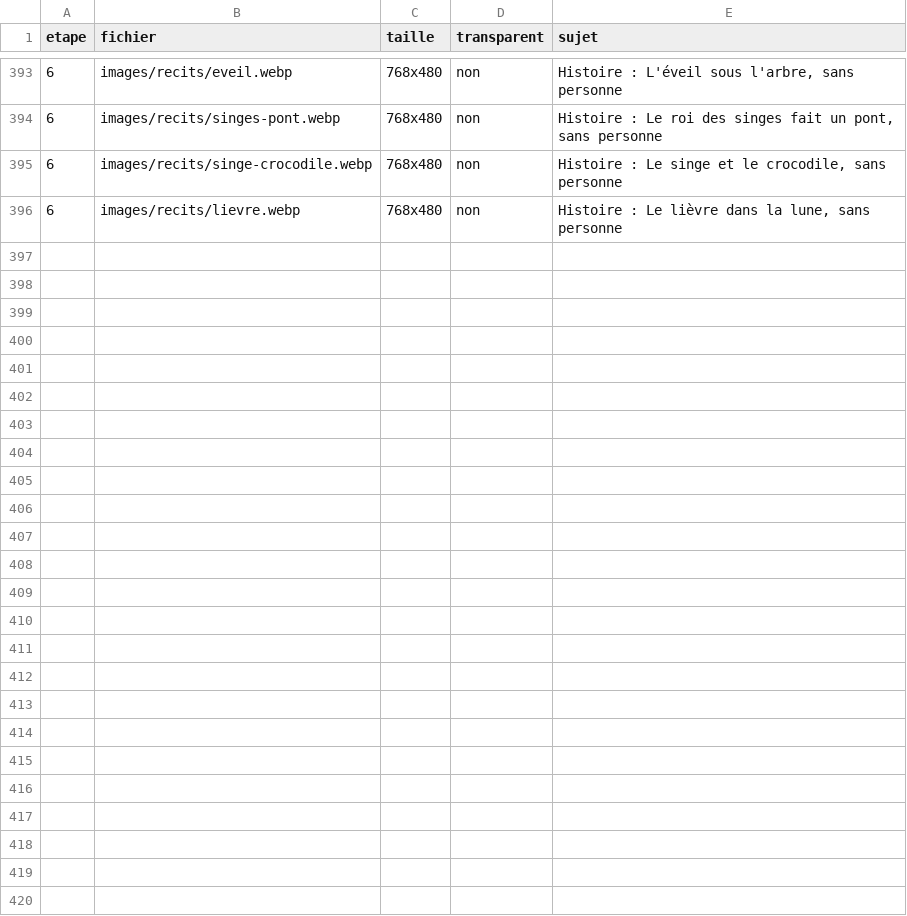
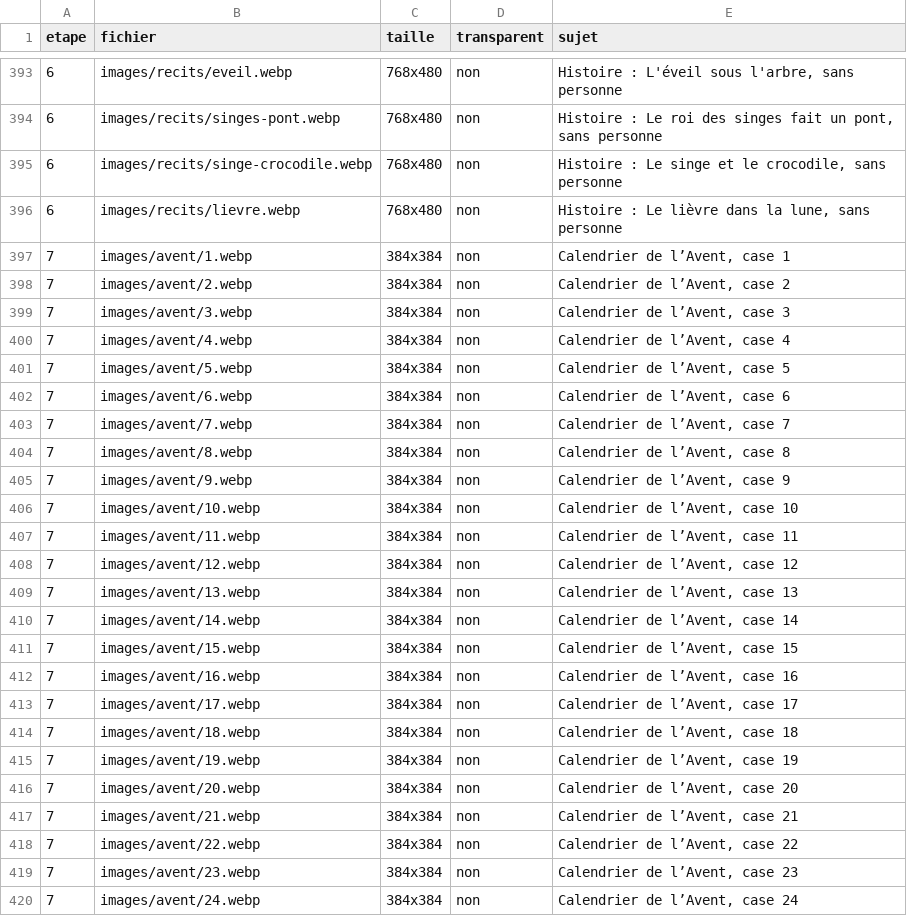
Before and after one commit to alielrab/ile-aux-defis, a CSV file: images/liste.csv, drawn as a sheet; only a part is shown, gaps mark what is left out.

```diff
--- a/images/liste.csv
+++ b/images/liste.csv
@@ -396 +396,25 @@
 6;images/recits/lievre.webp;768x480;non;Histoire : Le lièvre dans la lune, sans personne
+7;images/avent/1.webp;384x384;non;Calendrier de l’Avent, case 1
+7;images/avent/2.webp;384x384;non;Calendrier de l’Avent, case 2
+7;images/avent/3.webp;384x384;non;Calendrier de l’Avent, case 3
+7;images/avent/4.webp;384x384;non;Calendrier de l’Avent, case 4
+7;images/avent/5.webp;384x384;non;Calendrier de l’Avent, case 5
+7;images/avent/6.webp;384x384;non;Calendrier de l’Avent, case 6
+7;images/avent/7.webp;384x384;non;Calendrier de l’Avent, case 7
+7;images/avent/8.webp;384x384;non;Calendrier de l’Avent, case 8
+7;images/avent/9.webp;384x384;non;Calendrier de l’Avent, case 9
+7;images/avent/10.webp;384x384;non;Calendrier de l’Avent, case 10
+7;images/avent/11.webp;384x384;non;Calendrier de l’Avent, case 11
+7;images/avent/12.webp;384x384;non;Calendrier de l’Avent, case 12
+7;images/avent/13.webp;384x384;non;Calendrier de l’Avent, case 13
+7;images/avent/14.webp;384x384;non;Calendrier de l’Avent, case 14
+7;images/avent/15.webp;384x384;non;Calendrier de l’Avent, case 15
+7;images/avent/16.webp;384x384;non;Calendrier de l’Avent, case 16
+7;images/avent/17.webp;384x384;non;Calendrier de l’Avent, case 17
+7;images/avent/18.webp;384x384;non;Calendrier de l’Avent, case 18
+7;images/avent/19.webp;384x384;non;Calendrier de l’Avent, case 19
+7;images/avent/20.webp;384x384;non;Calendrier de l’Avent, case 20
+7;images/avent/21.webp;384x384;non;Calendrier de l’Avent, case 21
+7;images/avent/22.webp;384x384;non;Calendrier de l’Avent, case 22
+7;images/avent/23.webp;384x384;non;Calendrier de l’Avent, case 23
+7;images/avent/24.webp;384x384;non;Calendrier de l’Avent, case 24
```
Also changed, not shown: 33 other files.
